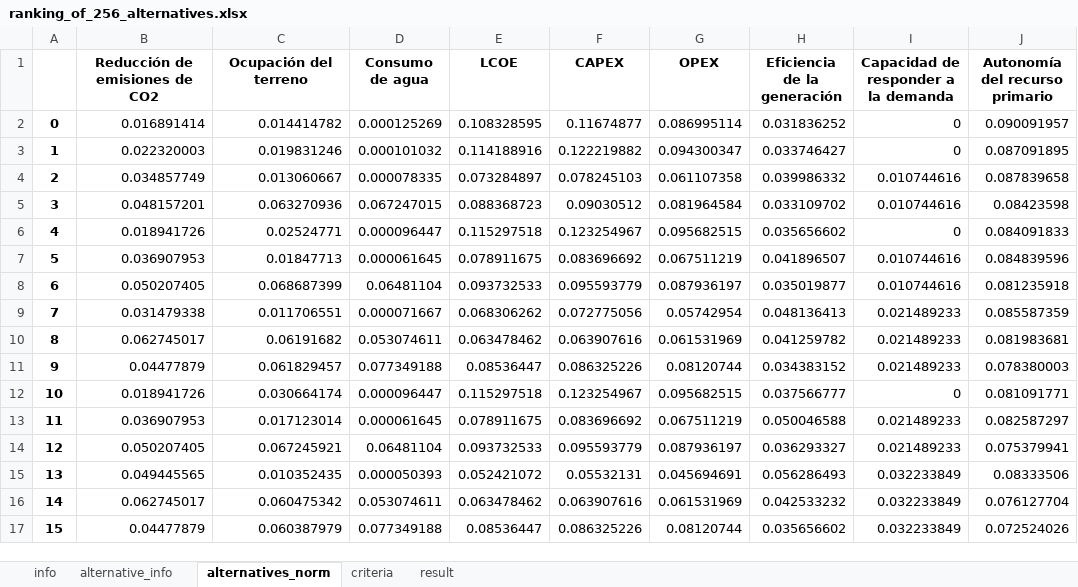
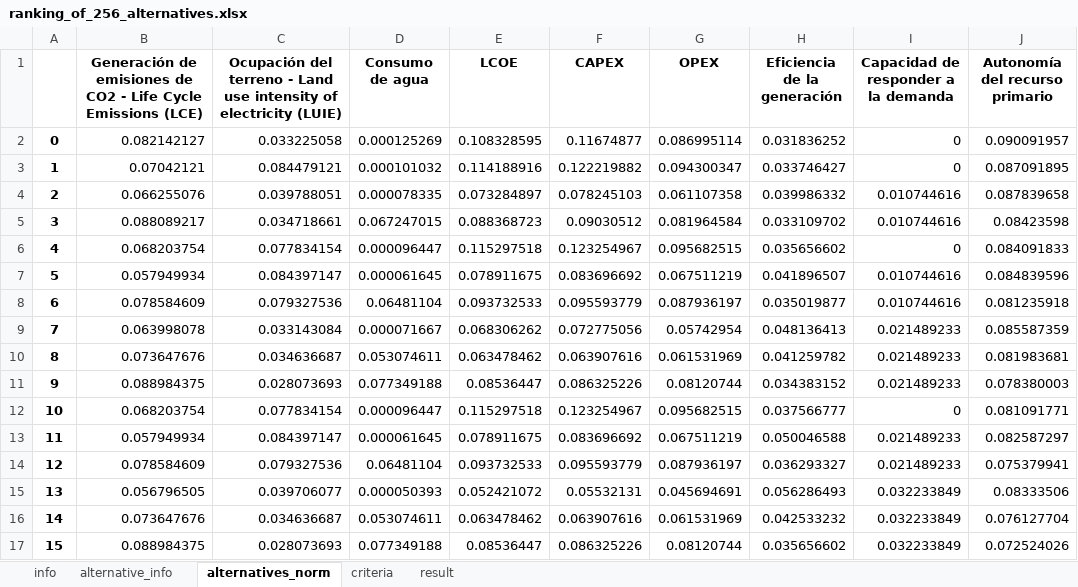
Before and after one commit to MateoBarrera/ResearchDev, an Excel workbook: Repo/Articulo1/output/ranking_of_256_alternatives.xlsx, sheet alternatives_norm, drawn as a sheet; only a part is shown; values as stored, in another font and other column widths than the file's, no borders; the diff covers the shown part only; the diff names each change by its address in the sheet, - before the commit and + after, or states it on an @@ line.

```diff
--- a/Repo/Articulo1/output/ranking_of_256_alternatives.xlsx (sheet alternatives_norm)
+++ b/Repo/Articulo1/output/ranking_of_256_alternatives.xlsx (sheet alternatives_norm)
-B1: Reducción de emisiones de CO2
+B1: Generación de emisiones de CO2 - Life Cycle Emissions (LCE)
-C1: Ocupación del terreno
+C1: Ocupación del terreno - Land use intensity of electricity (LUIE)
-B2: 0.016891414
+B2: 0.082142127
-C2: 0.014414782
+C2: 0.033225058
-B3: 0.022320003
+B3: 0.07042121
-C3: 0.019831246
+C3: 0.084479121
-B4: 0.034857749
+B4: 0.066255076
-C4: 0.013060667
+C4: 0.039788051
-B5: 0.048157201
+B5: 0.088089217
-C5: 0.063270936
+C5: 0.034718661
-B6: 0.018941726
+B6: 0.068203754
-C6: 0.02524771
+C6: 0.077834154
-B7: 0.036907953
+B7: 0.057949934
-C7: 0.01847713
+C7: 0.084397147
-B8: 0.050207405
+B8: 0.078584609
-C8: 0.068687399
+C8: 0.079327536
-B9: 0.031479338
+B9: 0.063998078
-C9: 0.011706551
+C9: 0.033143084
-B10: 0.062745017
+B10: 0.073647676
-C10: 0.06191682
+C10: 0.034636687
-B11: 0.04477879
+B11: 0.088984375
-C11: 0.061829457
+C11: 0.028073693
-B12: 0.018941726
+B12: 0.068203754
-C12: 0.030664174
+C12: 0.077834154
-B13: 0.036907953
+B13: 0.057949934
-C13: 0.017123014
+C13: 0.084397147
-B14: 0.050207405
+B14: 0.078584609
-C14: 0.067245921
+C14: 0.079327536
-B15: 0.049445565
+B15: 0.056796505
-C15: 0.010352435
+C15: 0.039706077
-B16: 0.062745017
+B16: 0.073647676
-C16: 0.060475342
+C16: 0.034636687
-B17: 0.04477879
+B17: 0.088984375
-C17: 0.060387979
+C17: 0.028073693
```
Also changed, not shown: 480 edited cells elsewhere in this sheet, sheet result, sheet info, case_studies/santa_rosalia/results/alternatives_256.xlsx, case_studies/santa_rosalia/results/ranking_of_256_alternatives.xlsx, 3 other files.
